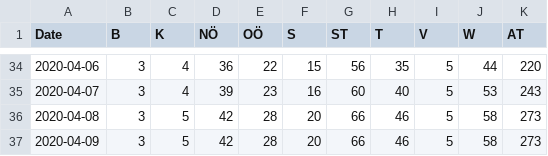
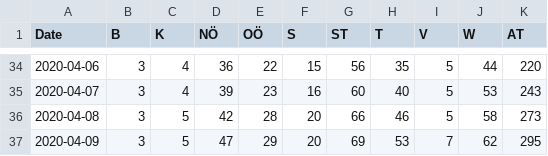
Before and after one commit to apolinario/dashcoch-AT, a CSV file: data_AT/covid19_fatalities_austria.csv, drawn as a sheet; only a part is shown, gaps mark what is left out.

```diff
--- a/data_AT/covid19_fatalities_austria.csv
+++ b/data_AT/covid19_fatalities_austria.csv
@@ -36,2 +36,2 @@ Date,B,K,NÖ,OÖ,S,ST,T,V,W,AT
 2020-04-08,3,5,42,28,20,66,46,5,58,273
-2020-04-09,3,5,42,28,20,66,46,5,58,273
+2020-04-09,3,5,47,29,20,69,53,7,62,295
```
Also changed, not shown: data_AT/covid19_hospitalized_austria.csv, data_AT/covid19_icu_austria.csv, 1 other file.
